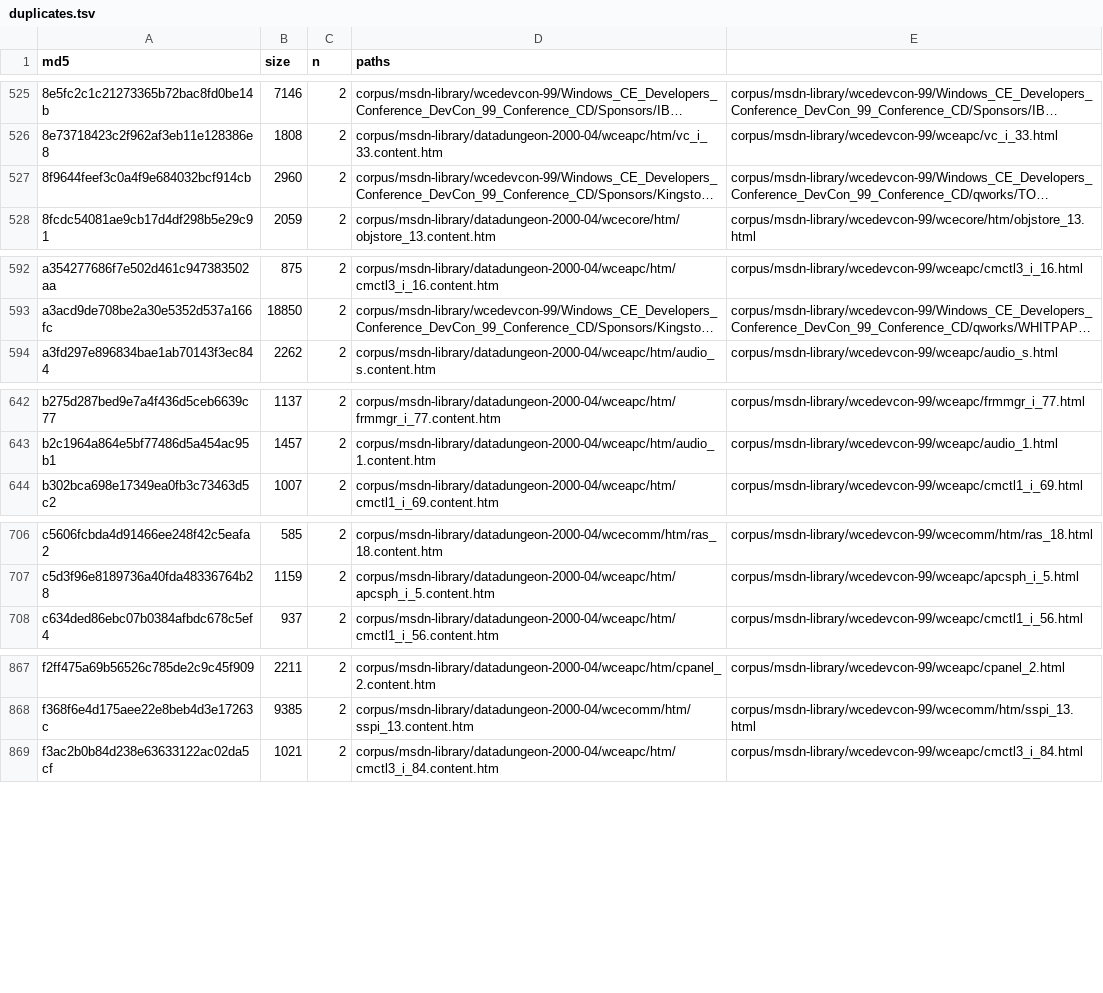
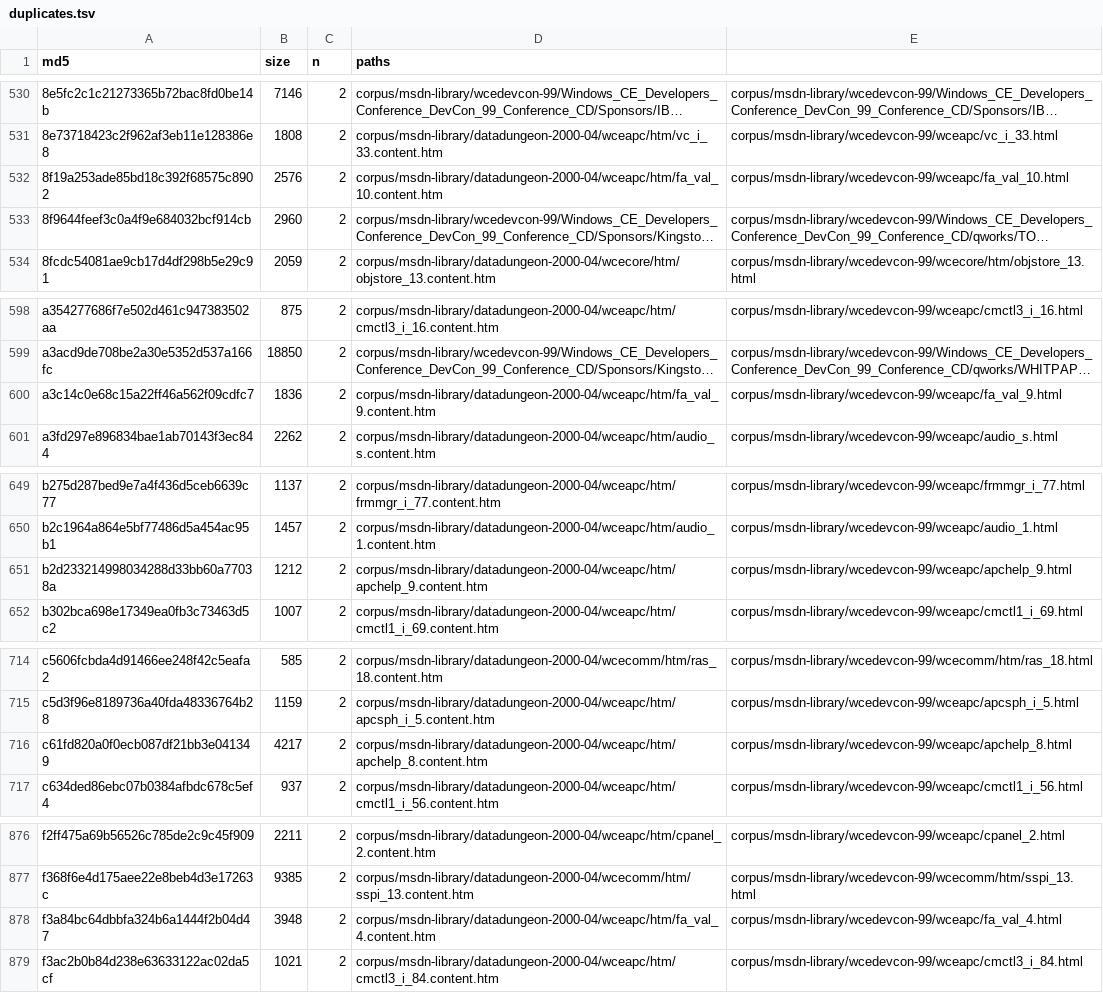
Before and after one commit to kagurasumusun/wince-docs-corpus, a TSV file: data/reports/duplicates.tsv, drawn as a sheet; only a part is shown, gaps mark what is left out; long unchanged cells end in …; the diff covers the shown part only; the diff names each change by its address in the sheet, - before the commit and + after, or states it on an @@ line.

```diff
--- a/data/reports/duplicates.tsv
+++ b/data/reports/duplicates.tsv
+row 532: 8f19a253ade85bd18c392f68575c8902 | 2576 | 2 | corpus/msdn-library/datadungeon-2000-04/wceapc/htm/fa_val_10.content.htm | corpus/msdn-library/wcedevcon-99/wceapc/fa_val_10.html
+row 600: a3c14c0e68c15a22ff46a562f09cdfc7 | 1836 | 2 | corpus/msdn-library/datadungeon-2000-04/wceapc/htm/fa_val_9.content.htm | corpus/msdn-library/wcedevcon-99/wceapc/fa_val_9.html
+row 651: b2d233214998034288d33bb60a77038a | 1212 | 2 | corpus/msdn-library/datadungeon-2000-04/wceapc/htm/apchelp_9.content.htm | corpus/msdn-library/wcedevcon-99/wceapc/apchelp_9.html
+row 716: c61fd820a0f0ecb087df21bb3e041349 | 4217 | 2 | corpus/msdn-library/datadungeon-2000-04/wceapc/htm/apchelp_8.content.htm | corpus/msdn-library/wcedevcon-99/wceapc/apchelp_8.html
+row 878: f3a84bc64dbbfa324b6a1444f2b04d47 | 3948 | 2 | corpus/msdn-library/datadungeon-2000-04/wceapc/htm/fa_val_4.content.htm | corpus/msdn-library/wcedevcon-99/wceapc/fa_val_4.html
```
Also changed, not shown: 5 added rows elsewhere in this file, 2 other files.
